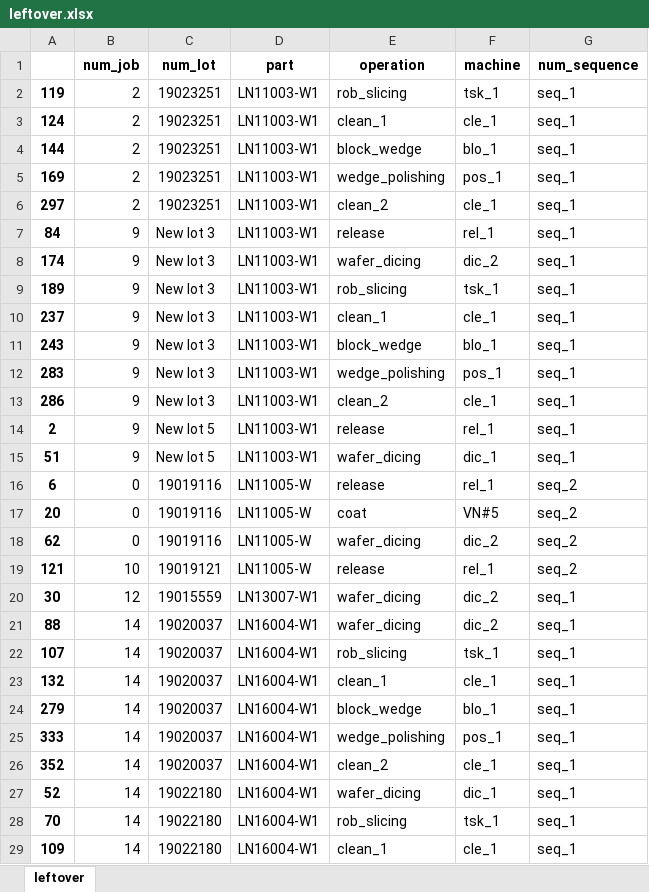
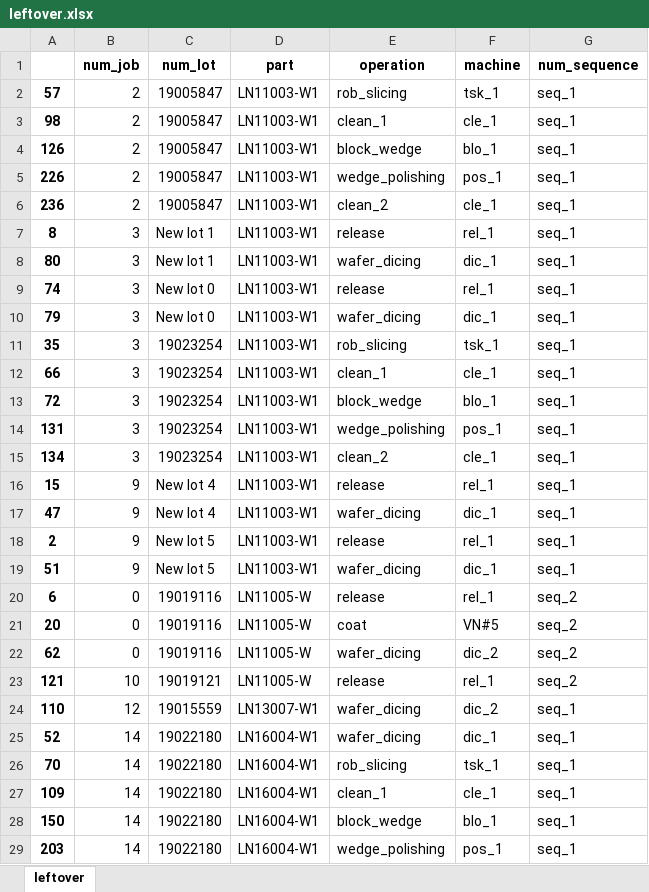
Before and after one commit to khaibnd/LNWG, an Excel workbook: src/data/leftover.xlsx, sheet leftover, drawn as a sheet; only a part is shown; the shorter side is filled out with more unchanged rows; values as stored, in another font and other column widths than the file's, no borders; removed rows and columns are numbered as before the commit, all else as after; the diff covers the shown part only; the diff names each change by its address in the sheet, - before the commit and + after, or states it on an @@ line.

```diff
--- a/src/data/leftover.xlsx (sheet leftover)
+++ b/src/data/leftover.xlsx (sheet leftover)
-A2: 119
+A2: 57
-C2:C6 (num_lot): 19023251
+C2:C6 (num_lot): 19005847
-A3: 124
+A3: 98
-A4: 144
+A4: 126
-A5: 169
+A5: 226
-A6: 297
+A6: 236
-A7: 84
+A7: 8
-B7:B8 (num_job): 9
+B7:B8 (num_job): 3
-C7:C8 (num_lot): New lot 3
+C7:C8 (num_lot): New lot 1
-A8: 174
+A8: 80
-F8 (machine): dic_2
+F8 (machine): dic_1
+row 9: 74 | 3 | New lot 0 | LN11003-W1 | release | rel_1 | seq_1
+row 10: 79 | 3 | New lot 0 | LN11003-W1 | wafer_dicing | dic_1 | seq_1
-A11: 189
+A11: 35
-B11:B14 (num_job): 9
+B11:B14 (num_job): 3
-C11:C14 (num_lot): New lot 3
+C11:C14 (num_lot): 19023254
-A12: 237
+A12: 66
-A13: 243
+A13: 72
-A14: 283
+A14: 131
+row 15: 134 | 3 | 19023254 | LN11003-W1 | clean_2 | cle_1 | seq_1
-A16: 286
+A16: 15
-C16 (num_lot): New lot 3
+C16 (num_lot): New lot 4
-E16 (operation): clean_2
+E16 (operation): release
-F16 (machine): cle_1
+F16 (machine): rel_1
+row 17: 47 | 9 | New lot 4 | LN11003-W1 | wafer_dicing | dic_1 | seq_1
-A24: 30
+A24: 110
-row 21: 88 | 14 | 19020037 | LN16004-W1 | wafer_dicing | dic_2 | seq_1
-row 22: 107 | 14 | 19020037 | LN16004-W1 | rob_slicing | tsk_1 | seq_1
-row 23: 132 | 14 | 19020037 | LN16004-W1 | clean_1 | cle_1 | seq_1
-row 24: 279 | 14 | 19020037 | LN16004-W1 | block_wedge | blo_1 | seq_1
-row 25: 333 | 14 | 19020037 | LN16004-W1 | wedge_polishing | pos_1 | seq_1
-row 26: 352 | 14 | 19020037 | LN16004-W1 | clean_2 | cle_1 | seq_1
```
Also changed, not shown: 6 added rows and 12 edited cells elsewhere in this sheet, src/data/Initial.xlsx, src/data/mutation_c.xlsx, 15 other files.
